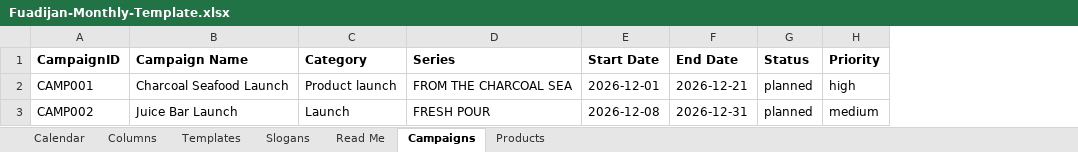
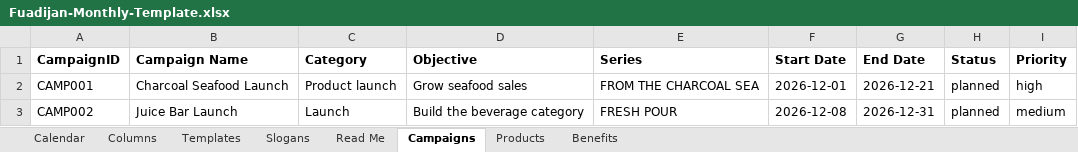
Before and after one commit to fuadijan/fuadijan-social, an Excel workbook: calendar/Fuadijan-Monthly-Template.xlsx, sheet Campaigns, drawn as a sheet; values as stored, in another font and other column widths than the file's, no borders; the diff names each change by its address in the sheet, - before the commit and + after, or states it on an @@ line.

```diff
--- a/calendar/Fuadijan-Monthly-Template.xlsx (sheet Campaigns)
+++ b/calendar/Fuadijan-Monthly-Template.xlsx (sheet Campaigns)
+sheet tab: Benefits
+column D (Objective), rows 2-3: Grow seafood sales | Build the beverage category
```
Also changed, not shown: sheet Templates, sheet Read Me, sheet Columns, sheet Calendar, 25 other files.
